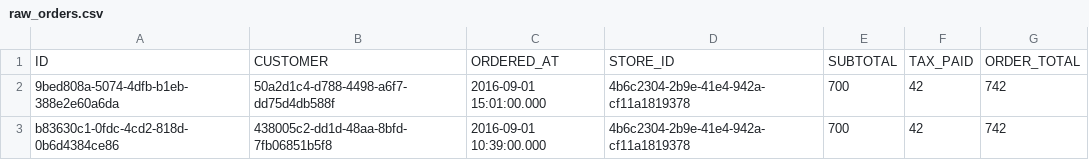
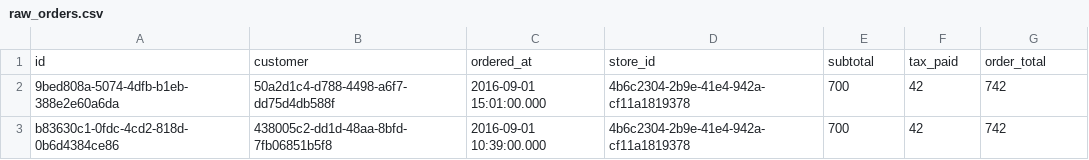
Before and after one commit to saiskandadotin/mad-asmt, a CSV file: mad_dbt/seeds/raw_orders.csv, drawn as a sheet; only a part is shown.

```diff
--- a/mad_dbt/seeds/raw_orders.csv
+++ b/mad_dbt/seeds/raw_orders.csv
@@ -1,2 +1,2 @@
-ID,CUSTOMER,ORDERED_AT,STORE_ID,SUBTOTAL,TAX_PAID,ORDER_TOTAL
+id,customer,ordered_at,store_id,subtotal,tax_paid,order_total
 9bed808a-5074-4dfb-b1eb-388e2e60a6da,50a2d1c4-d788-4498-a6f7-dd75d4db588f,2016-09-01 15:01:00.000,4b6c2304-2b9e-41e4-942a-cf11a1819378,700,42,742
```
Also changed, not shown: mad_dbt/seeds/raw_customers.csv, 13 other files.
